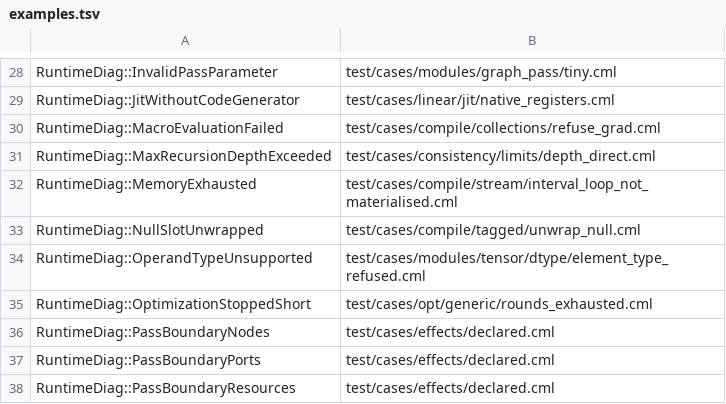
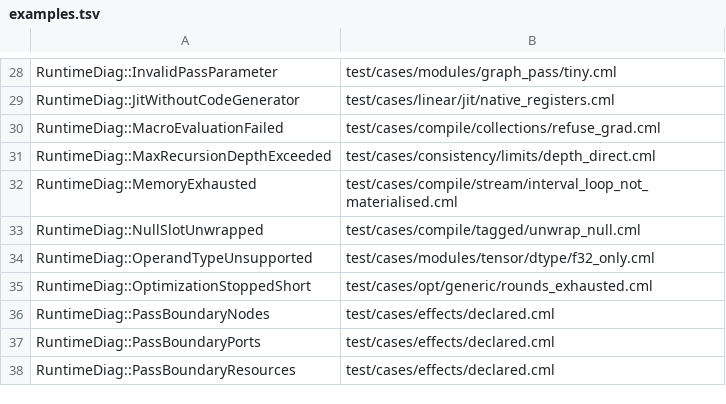
Before and after one commit to OpenCML/Camel, a TSV file: src/kernel/diagnostics/examples.tsv, drawn as a sheet; only a part is shown, gaps mark what is left out.

Commit message:
test: the refusal case keeps its path, and the AST record holds the two f64 cases
The case that pins an integer tensor being refused by `conv2d` was written as
`element_type_refused.cml`, a name that says what it pins now that the kernels are instantiated
for f32 and f64. It is back at `f32_only.cml`: `-UpdateAstHashes` re-records the snapshot, and
`test/tools/parsecheck/check.py snapshot --update` refuses to drop a line whose path still exists
in `origin/develop` -- "either re-record on a tree that has it, or say the lines should go:
--update --drop <path>". The wrapper has no way to pass `--drop`, so through the gate a lane
cannot rename or delete a `.cml` case at all. Rather than leave `frontend.ast_snapshot` red on
the base for a name, the file keeps its name and the comment at its head says why the name is
older than what it holds.

The record now has the two cases this lane adds (`conv2d_f64.cml`, `bn_train_f64.cml`), and one
line replaced -- `f32_only.cml`'s own, whose text changed: the tool reports them as "3 added and
1 removed".

Readings: feat/parse 126/126/0, `frontend.ast_snapshot` included, on this tree.

```diff
--- a/src/kernel/diagnostics/examples.tsv
+++ b/src/kernel/diagnostics/examples.tsv
@@ -33,3 +33,3 @@ RuntimeDiag::MemoryExhausted	test/cases/compile/stream/interval_loop_not_materia
 RuntimeDiag::NullSlotUnwrapped	test/cases/compile/tagged/unwrap_null.cml
-RuntimeDiag::OperandTypeUnsupported	test/cases/modules/tensor/dtype/element_type_refused.cml
+RuntimeDiag::OperandTypeUnsupported	test/cases/modules/tensor/dtype/f32_only.cml
 RuntimeDiag::OptimizationStoppedShort	test/cases/opt/generic/rounds_exhausted.cml
```
Also changed, not shown: 4 other files.
